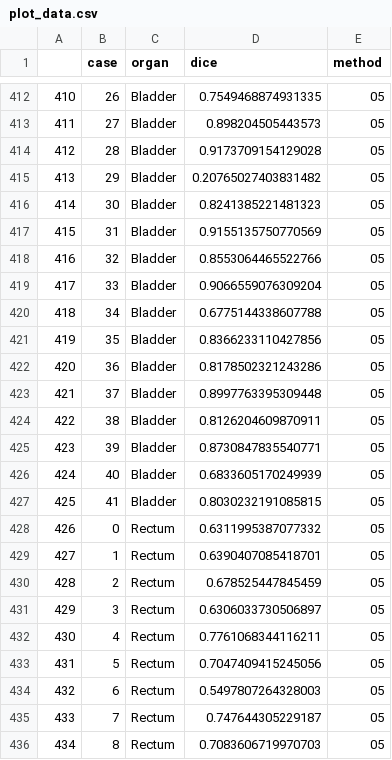
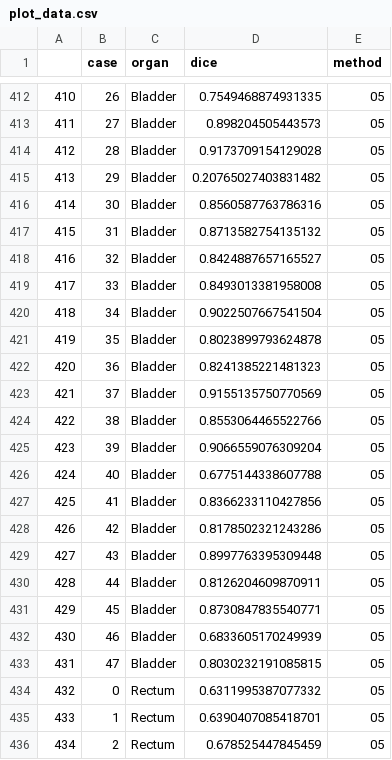
Before and after one commit to bottyBotz/conditional_segmentation_thesis, a CSV file: preprocessing/condi-seg/plot_data.csv, drawn as a sheet; only a part is shown, gaps mark what is left out; the shorter side is filled out with more unchanged rows; addresses are those after the commit; the diff covers the shown part only; the diff names each change by its address in the sheet, - before the commit and + after, or states it on an @@ line.

```diff
--- a/preprocessing/condi-seg/plot_data.csv
+++ b/preprocessing/condi-seg/plot_data.csv
+row 416: 414 | 30 | Bladder | 0.8560587763786316 | 05
+row 417: 415 | 31 | Bladder | 0.8713582754135132 | 05
+row 418: 416 | 32 | Bladder | 0.8424887657165527 | 05
+row 419: 417 | 33 | Bladder | 0.8493013381958008 | 05
+row 420: 418 | 34 | Bladder | 0.9022507667541504 | 05
+row 421: 419 | 35 | Bladder | 0.8023899793624878 | 05
@@ column A renumbered from row 422 down @@
-B422 (case): 30
+B422 (case): 36
-B423 (case): 31
+B423 (case): 37
-B424 (case): 32
+B424 (case): 38
-B425 (case): 33
+B425 (case): 39
-B426 (case): 34
+B426 (case): 40
-B427 (case): 35
+B427 (case): 41
-B428 (case): 36
+B428 (case): 42
-B429 (case): 37
+B429 (case): 43
-B430 (case): 38
+B430 (case): 44
-B431 (case): 39
+B431 (case): 45
-B432 (case): 40
+B432 (case): 46
-B433 (case): 41
+B433 (case): 47
```
Also changed, not shown: 18 added rows and 48 edited cells elsewhere in this file, 3 other files.
